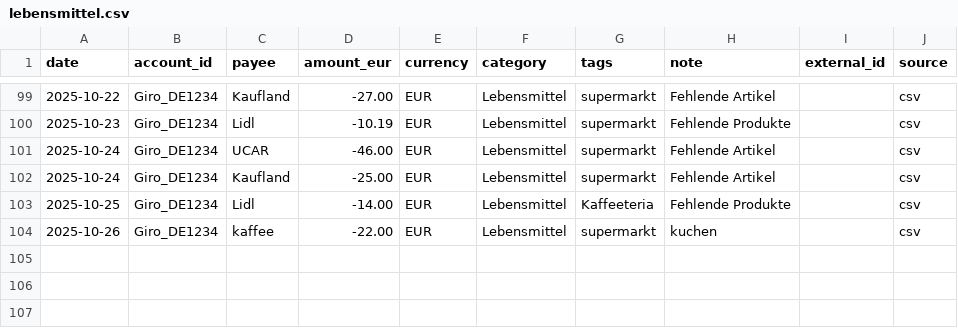
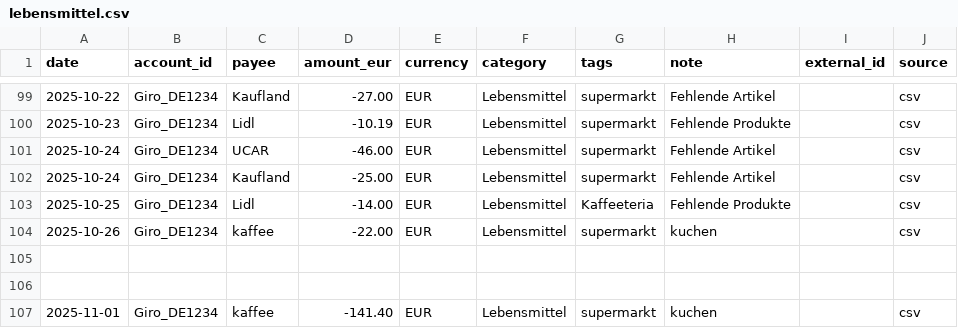
Before and after one commit to abdel0909/finanz-agent, a CSV file: data/inbox/lebensmittel.csv, drawn as a sheet; only a part is shown, gaps mark what is left out.

Commit message:
Update lebensmittel.csv

```diff
--- a/data/inbox/lebensmittel.csv
+++ b/data/inbox/lebensmittel.csv
@@ -104 +104,4 @@ date,account_id,payee,amount_eur,currency,category,tags,note,external_id,source
 2025-10-26,Giro_DE1234,kaffee,-22.00,EUR,Lebensmittel,supermarkt,"kuchen",,csv
+
+
+2025-11-01,Giro_DE1234,kaffee,-141.40,EUR,Lebensmittel,supermarkt,"kuchen",,csv
```
